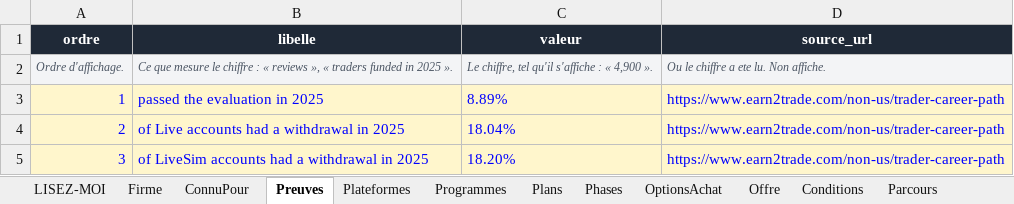
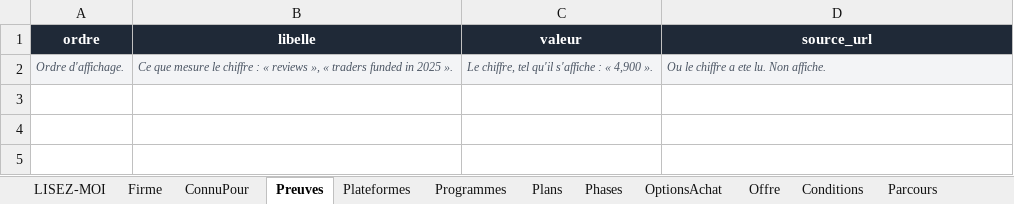
Before and after one commit to Sofiane5959/propfirmscanner-landing, an Excel workbook: data/firms/earn2trade.xlsx, sheet Preuves, drawn as a sheet; values as stored, in another font and other column widths than the file's, no borders; the diff names each change by its address in the sheet, - before the commit and + after, or states it on an @@ line.

```diff
--- a/data/firms/earn2trade.xlsx (sheet Preuves)
+++ b/data/firms/earn2trade.xlsx (sheet Preuves)
-row 3: 1 | passed the evaluation in 2025 | 8.89% | https://www.earn2trade.com/non-us/trader-career-path
-row 4: 2 | of Live accounts had a withdrawal in 2025 | 18.04% | https://www.earn2trade.com/non-us/trader-career-path
-row 5: 3 | of LiveSim accounts had a withdrawal in 2025 | 18.20% | https://www.earn2trade.com/non-us/trader-career-path
```
Also changed, not shown: sheet Verdict, sheet Parcours, sheet Regles, sheet Phases, sheet Formation, sheet ComptesApresReussite, 5 more sheets, MODELE-propfirm.xlsx, data/firms/futureselite.xlsx, 15 other files.
